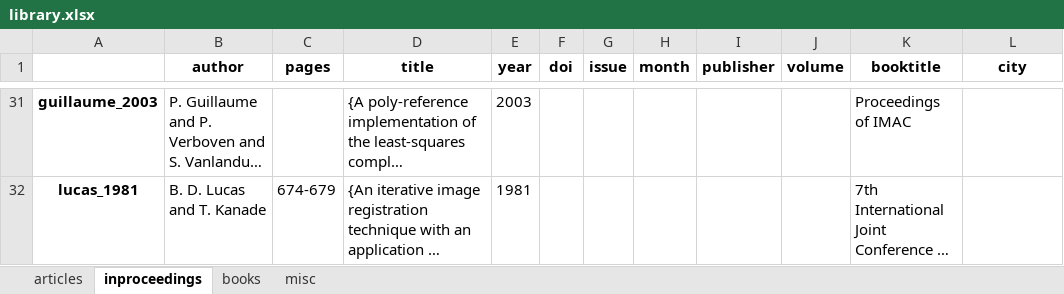
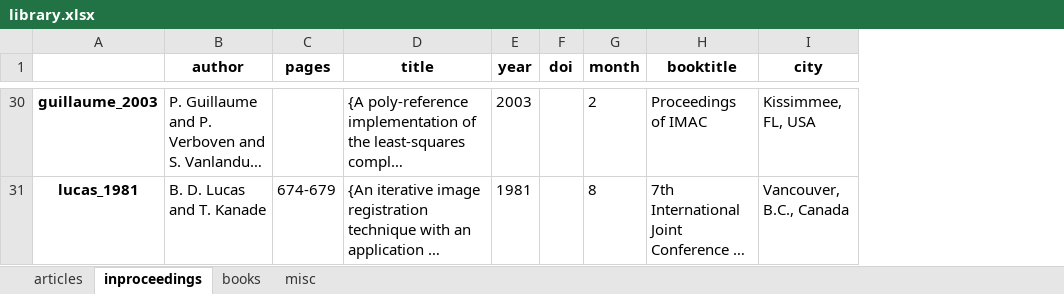
Before and after one commit to kristofcufar/biblib, an Excel workbook: DATA/library.xlsx, sheet inproceedings, drawn as a sheet; only a part is shown, gaps mark what is left out; long unchanged cells end in …; values as stored, in another font and other column widths than the file's, no borders; removed rows and columns are numbered as before the commit, all else as after; the diff covers the shown part only; the diff names each change by its address in the sheet, - before the commit and + after, or states it on an @@ line.

```diff
--- a/DATA/library.xlsx (sheet inproceedings)
+++ b/DATA/library.xlsx (sheet inproceedings)
-column G (issue), empty
-column I (publisher), empty
-column J (volume), empty
-G30 (month): (empty)
+G30 (month): 2
-I30 (city): (empty)
+I30 (city): Kissimmee, FL, USA
-G31 (month): (empty)
+G31 (month): 8
-I31 (city): (empty)
+I31 (city): Vancouver, B.C., Canada
```
Also changed, not shown: 1 removed row and 61 edited cells elsewhere in this sheet, sheet books, sheet misc, sheet articles, 1 other file.
